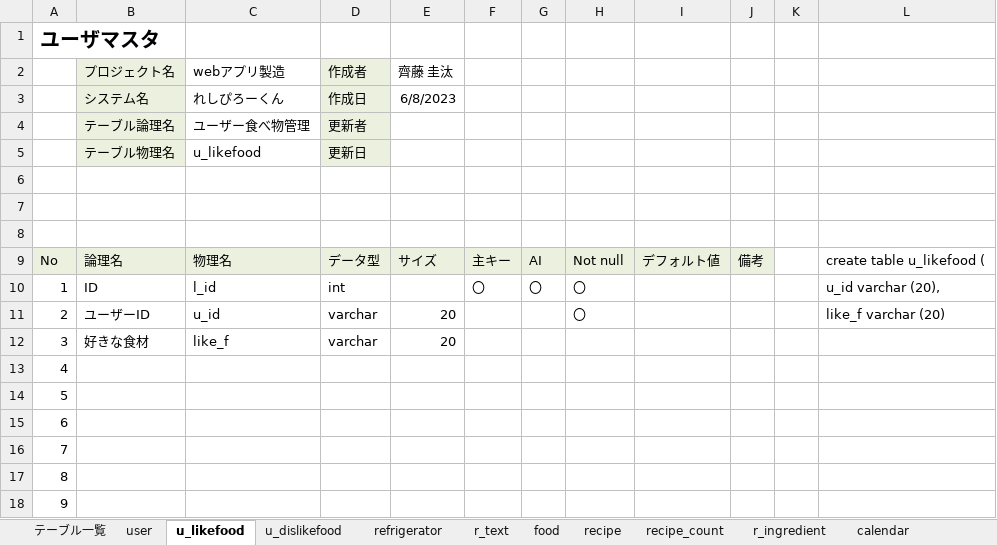
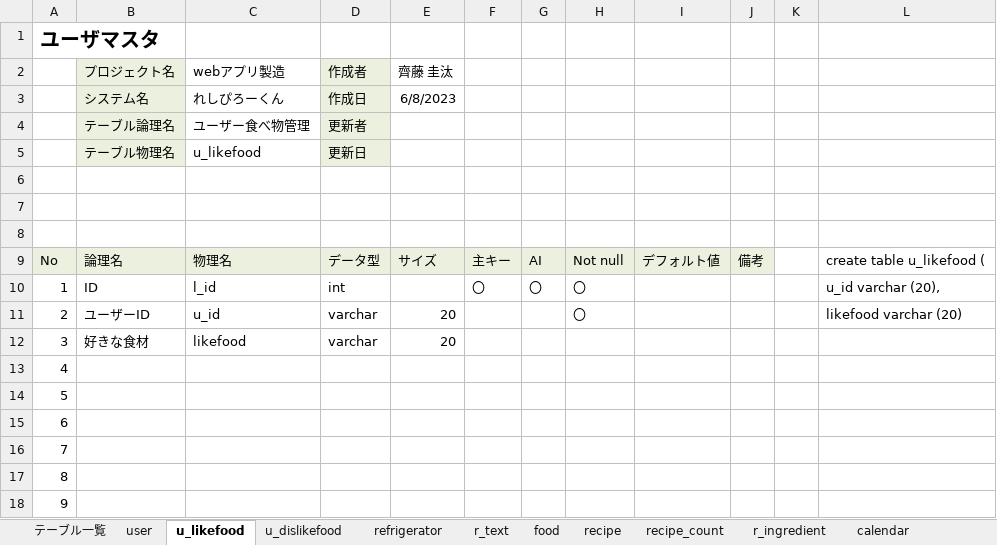
Before and after one commit to dojo2023/C-6, an Excel workbook: doc/04_DB定義書_チーム天然水.xlsx, sheet u_likefood, drawn as a sheet; only a part is shown; values as stored, in another font and other column widths than the file's, no borders; the diff names each change by its address in the sheet, - before the commit and + after, or states it on an @@ line.

```diff
--- a/doc/04_DB定義書_チーム天然水.xlsx (sheet u_likefood)
+++ b/doc/04_DB定義書_チーム天然水.xlsx (sheet u_likefood)
-L11: like_f varchar (20)
+L11: likefood varchar (20)
-C12 (webアプリ製造): like_f
+C12 (webアプリ製造): likefood
```
Also changed, not shown: sheet food, sheet u_dislikefood, formulas that keep their value, 1 other file.
